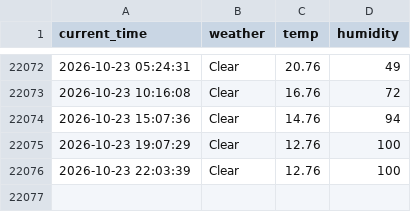
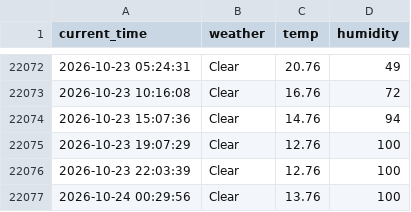
Before and after one commit to jinwooseuk/seoul_weather_5m, a CSV file: seoul_weather.csv, drawn as a sheet; only a part is shown, gaps mark what is left out.

```diff
--- a/seoul_weather.csv
+++ b/seoul_weather.csv
@@ -22076 +22076,2 @@ current_time,weather,temp,humidity
 2026-10-23 22:03:39,Clear,12.76,100
+2026-10-24 00:29:56,Clear,13.76,100
```
